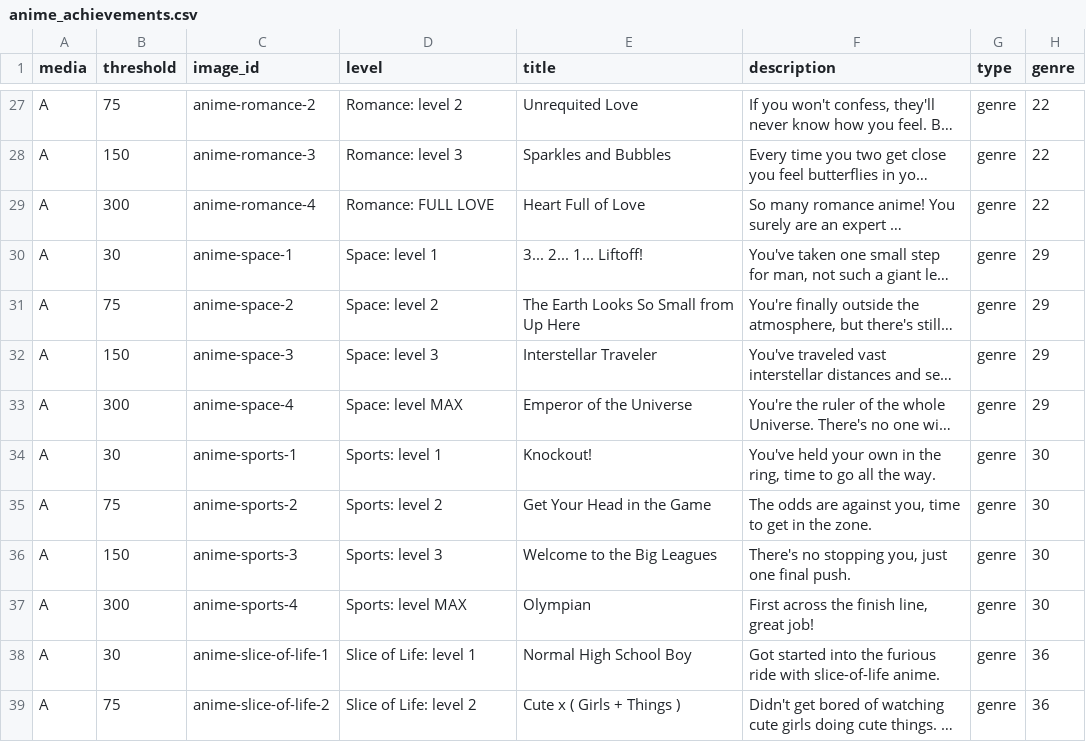
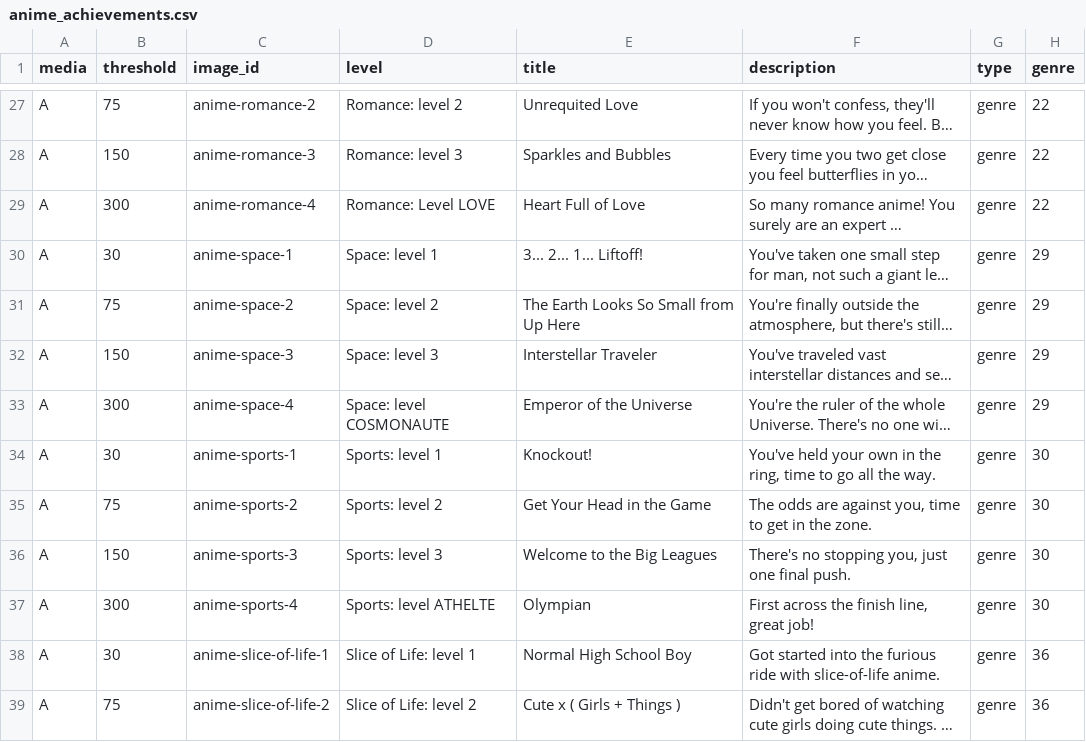
Before and after one commit to Crossoufire/MySerieList, a CSV file: MyLists/static/achievements/anime_achievements.csv, drawn as a sheet; only a part is shown, gaps mark what is left out; long unchanged cells end in …; the diff covers the shown part only; the diff names each change by its address in the sheet, - before the commit and + after, or states it on an @@ line.

```diff
--- a/MyLists/static/achievements/anime_achievements.csv
+++ b/MyLists/static/achievements/anime_achievements.csv
-D29 (level): Romance: FULL LOVE
+D29 (level): Romance: Level LOVE
-D33 (level): Space: level MAX
+D33 (level): Space: level COSMONAUTE
-D37 (level): Sports: level MAX
+D37 (level): Sports: level ATHELTE
```
Also changed, not shown: 4 added rows, 4 removed rows, 14 moved rows and 10 edited cells elsewhere in this file.
